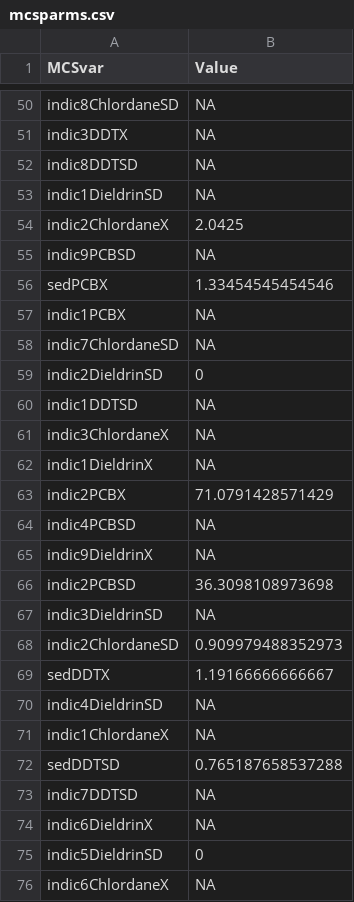
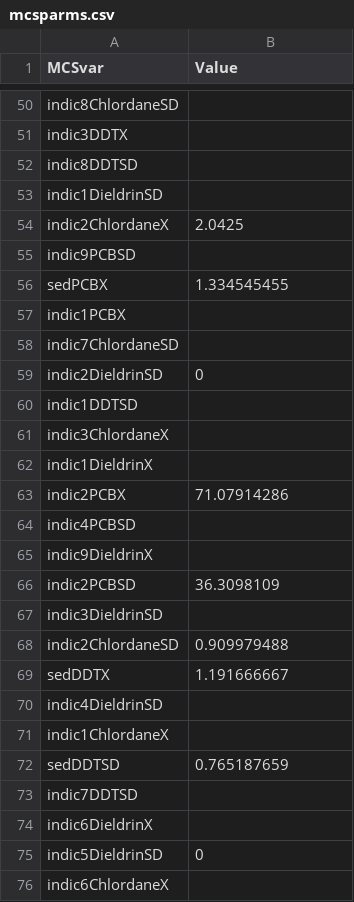
Before and after one commit to SCCWRP/SQO_web, a CSV file: data/inptmp/mcsparms.csv, drawn as a sheet; only a part is shown, gaps mark what is left out; the diff covers the shown part only; the diff names each change by its address in the sheet, - before the commit and + after, or states it on an @@ line.

```diff
--- a/data/inptmp/mcsparms.csv
+++ b/data/inptmp/mcsparms.csv
-B50:B53 (Value): NA
+B50:B53 (Value): (empty)
-B55 (Value): NA
+B55 (Value): (empty)
-B56 (Value): 1.33454545454546
+B56 (Value): 1.334545455
-B57:B58 (Value): NA
+B57:B58 (Value): (empty)
-B60:B62 (Value): NA
+B60:B62 (Value): (empty)
-B63 (Value): 71.0791428571429
+B63 (Value): 71.07914286
-B64:B65 (Value): NA
+B64:B65 (Value): (empty)
-B66 (Value): 36.3098108973698
+B66 (Value): 36.3098109
-B67 (Value): NA
+B67 (Value): (empty)
-B68 (Value): 0.909979488352973
+B68 (Value): 0.909979488
-B69 (Value): 1.19166666666667
+B69 (Value): 1.191666667
-B70:B71 (Value): NA
+B70:B71 (Value): (empty)
-B72 (Value): 0.765187658537288
+B72 (Value): 0.765187659
-B73:B74 (Value): NA
+B73:B74 (Value): (empty)
-B76 (Value): NA
+B76 (Value): (empty)
```
Also changed, not shown: 44 edited cells elsewhere in this file, data/inptmp/biota.csv, data/inptmp/constants.csv, 3 other files.
